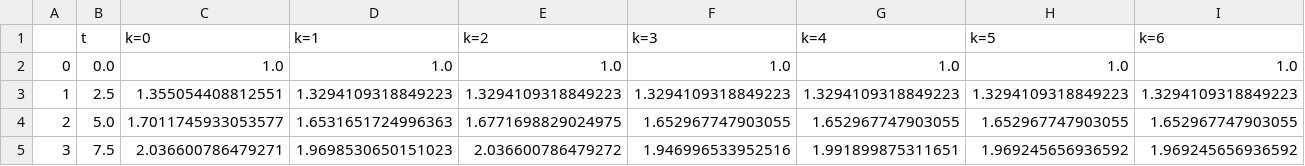
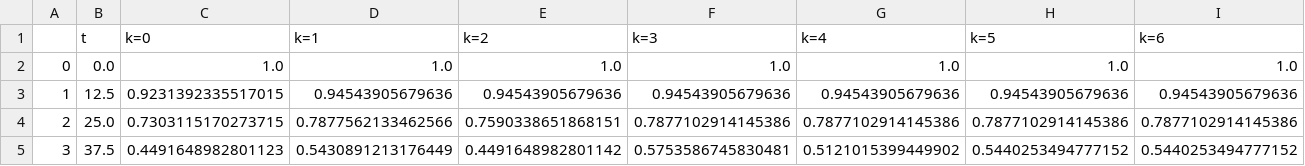
Before and after one commit to master-csmi/2022-m1-lorenz, a CSV file: para_real_method/donnees_para_real/init_pt_y.csv, drawn as a sheet.

```diff
--- a/para_real_method/donnees_para_real/init_pt_y.csv
+++ b/para_real_method/donnees_para_real/init_pt_y.csv
@@ -2,4 +2,4 @@
 0,0.0,1.0,1.0,1.0,1.0,1.0,1.0,1.0
-1,2.5,1.355054408812551,1.3294109318849223,1.3294109318849223,1.3294109318849223,1.3294109318849223,1.3294109318849223,1.3294109318849223
-2,5.0,1.7011745933053577,1.6531651724996363,1.6771698829024975,1.652967747903055,1.652967747903055,1.652967747903055,1.652967747903055
-3,7.5,2.036600786479271,1.9698530650151023,2.036600786479272,1.946996533952516,1.991899875311651,1.969245656936592,1.969245656936592
+1,12.5,0.9231392335517015,0.94543905679636,0.94543905679636,0.94543905679636,0.94543905679636,0.94543905679636,0.94543905679636
+2,25.0,0.7303115170273715,0.7877562133462566,0.7590338651868151,0.7877102914145386,0.7877102914145386,0.7877102914145386,0.7877102914145386
+3,37.5,0.4491648982801123,0.5430891213176449,0.4491648982801142,0.5753586745830481,0.5121015399449902,0.5440253494777152,0.5440253494777152
```
Also changed, not shown: para_real_method/donnees_para_real/init_pt_x.csv, 7 other files.
